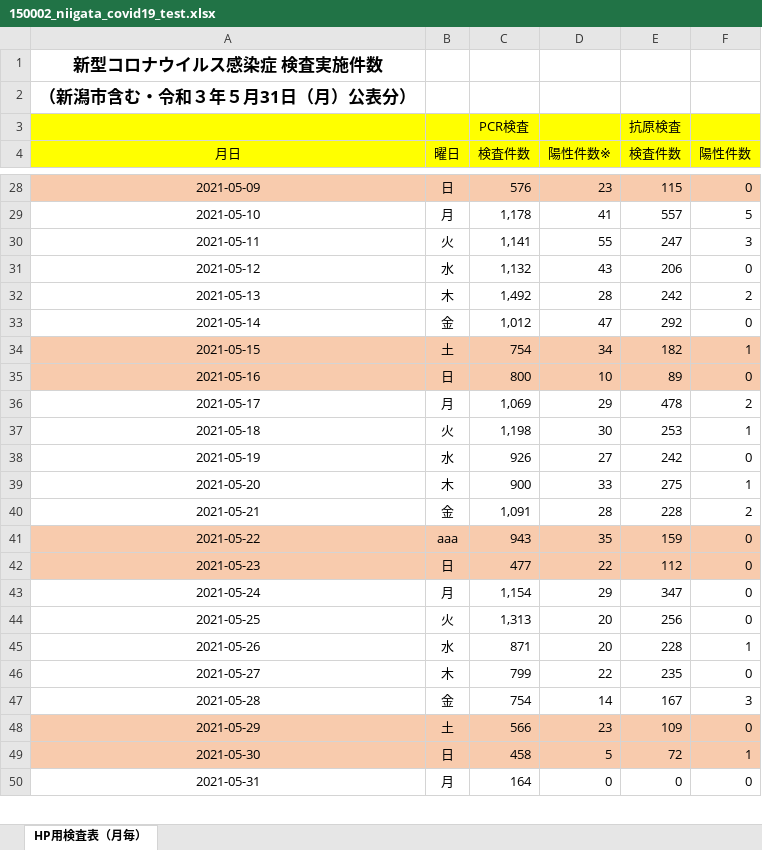
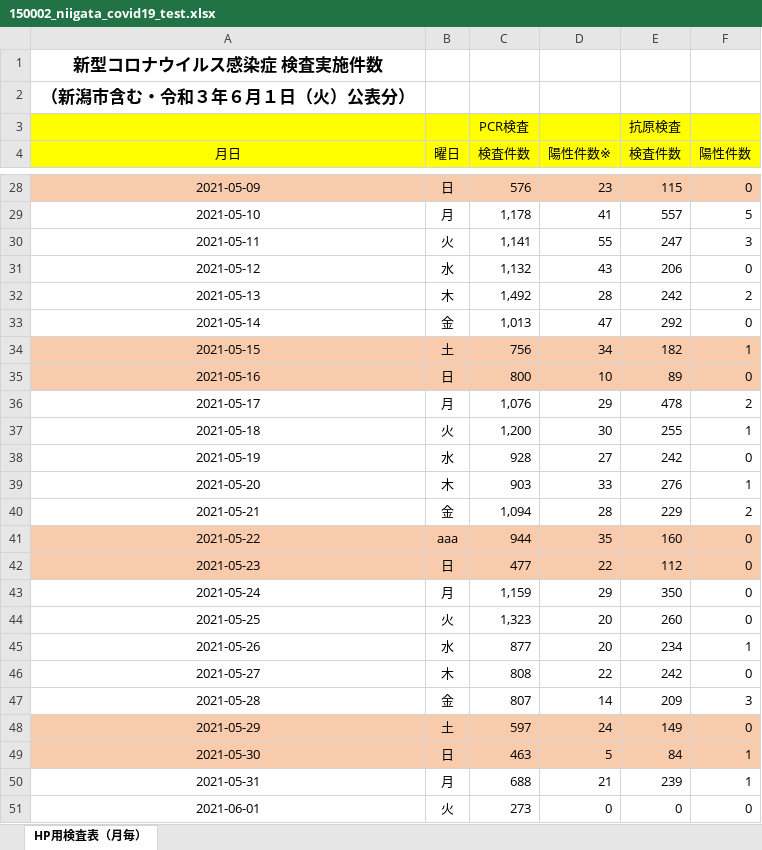
Before and after one commit to CodeForNiigata/covid19-data-niigata, an Excel workbook: dist/xlsx/150002_niigata_covid19_test.xlsx, sheet HP用検査表（月毎）, drawn as a sheet; only a part is shown, gaps mark what is left out; values as stored, in another font and other column widths than the file's, no borders; the diff covers the shown part only; the diff names each change by its address in the sheet, - before the commit and + after, or states it on an @@ line.

```diff
--- a/dist/xlsx/150002_niigata_covid19_test.xlsx (sheet HP用検査表（月毎）)
+++ b/dist/xlsx/150002_niigata_covid19_test.xlsx (sheet HP用検査表（月毎）)
-A2 (月日): （新潟市含む・令和３年５月31日（月）公表分）
+A2 (月日): （新潟市含む・令和３年６月１日（火）公表分）
-C33 (検査件数): 1,012
+C33 (検査件数): 1,013
-C34 (検査件数): 754
+C34 (検査件数): 756
-C36 (検査件数): 1,069
+C36 (検査件数): 1,076
-C37 (検査件数): 1,198
+C37 (検査件数): 1,200
-E37 (検査件数): 253
+E37 (検査件数): 255
-C38 (検査件数): 926
+C38 (検査件数): 928
-C39 (検査件数): 900
+C39 (検査件数): 903
-E39 (検査件数): 275
+E39 (検査件数): 276
-C40 (検査件数): 1,091
+C40 (検査件数): 1,094
-E40 (検査件数): 228
+E40 (検査件数): 229
-C41 (検査件数): 943
+C41 (検査件数): 944
-E41 (検査件数): 159
+E41 (検査件数): 160
-C43 (検査件数): 1,154
+C43 (検査件数): 1,159
-E43 (検査件数): 347
+E43 (検査件数): 350
-C44 (検査件数): 1,313
+C44 (検査件数): 1,323
-E44 (検査件数): 256
+E44 (検査件数): 260
-C45 (検査件数): 871
+C45 (検査件数): 877
-E45 (検査件数): 228
+E45 (検査件数): 234
-C46 (検査件数): 799
+C46 (検査件数): 808
-E46 (検査件数): 235
+E46 (検査件数): 242
-C47 (検査件数): 754
+C47 (検査件数): 807
-E47 (検査件数): 167
+E47 (検査件数): 209
-C48 (検査件数): 566
+C48 (検査件数): 597
-D48 (陽性件数※): 23
+D48 (陽性件数※): 24
-E48 (検査件数): 109
+E48 (検査件数): 149
-C49 (検査件数): 458
+C49 (検査件数): 463
-E49 (検査件数): 72
+E49 (検査件数): 84
-C50 (検査件数): 164
+C50 (検査件数): 688
-D50 (陽性件数※): 0
+D50 (陽性件数※): 21
-E50 (検査件数): 0
+E50 (検査件数): 239
-F50 (陽性件数): 0
+F50 (陽性件数): 1
+row 51: 2021-06-01 | 火 | 273 | 0 | 0 | 0
```
Also changed, not shown: 5 edited cells elsewhere in this sheet, 10 other files.
